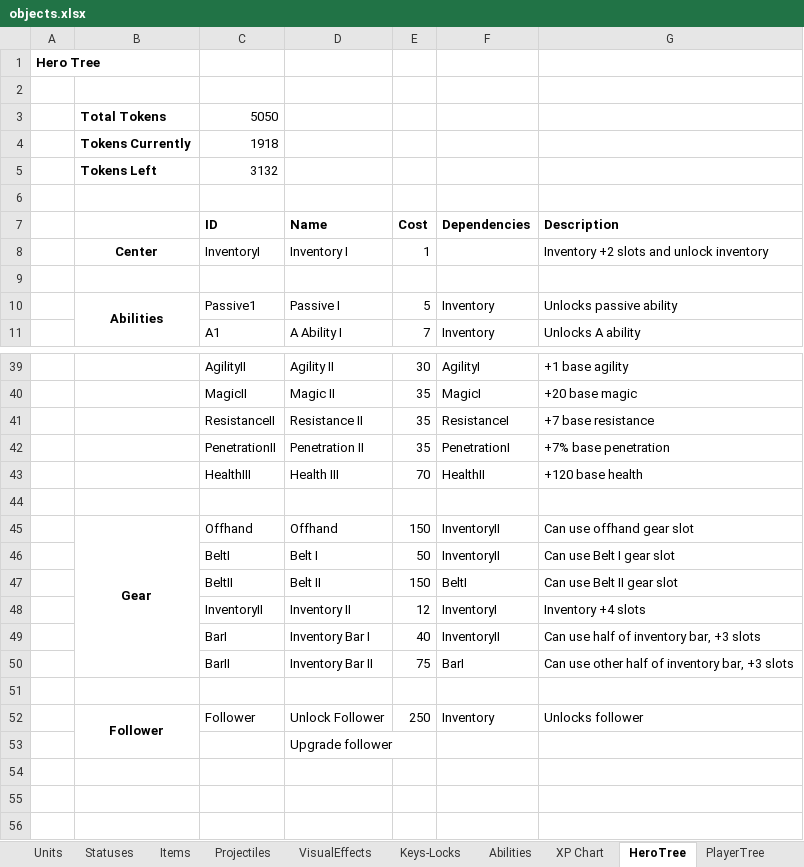
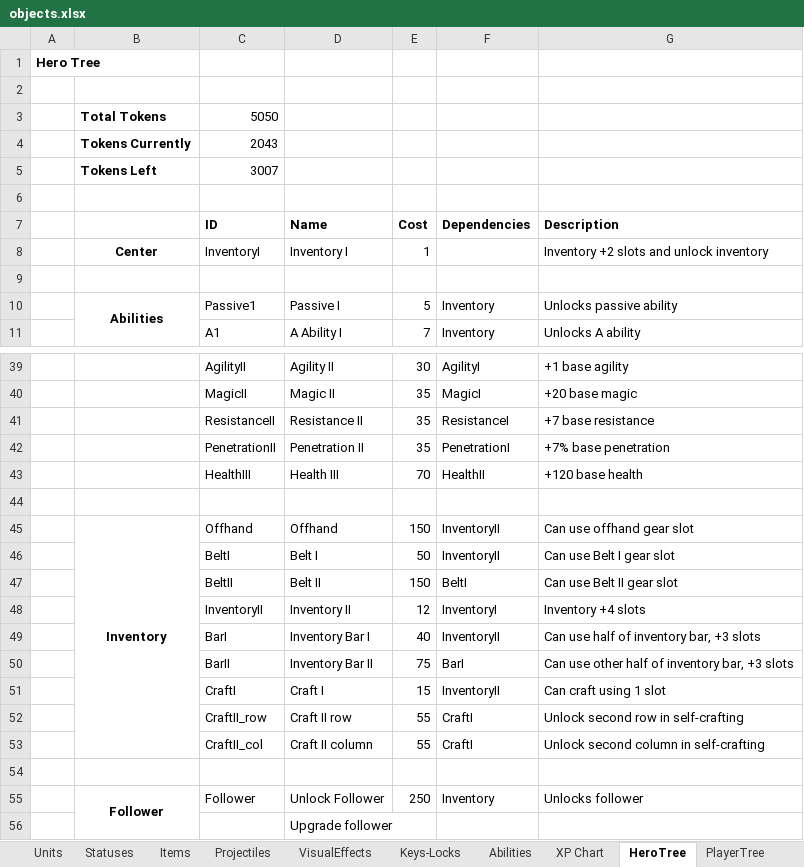
Before and after one commit to dgray001/LNZ, an Excel workbook: objects.xlsx, sheet HeroTree, drawn as a sheet; only a part is shown, gaps mark what is left out; the shorter side is filled out with more unchanged rows; values as stored, in another font and other column widths than the file's, no borders; the diff names each change by its address in the sheet, - before the commit and + after, or states it on an @@ line.

```diff
--- a/objects.xlsx (sheet HeroTree)
+++ b/objects.xlsx (sheet HeroTree)
-C4 (ID): 1918
+C4 (ID): 2043
-C5 (ID): 3132
+C5 (ID): 3007
-B45: Gear
+B45: Inventory
+row 51:  |  | CraftI | Craft I | 15 | InventoryII | Can craft using 1 slot
+row 52:  |  | CraftII_row | Craft II row | 55 | CraftI | Unlock second row in self-crafting
+row 53:  |  | CraftII_col | Craft II column | 55 | CraftI | Unlock second column in self-crafting
```
Also changed, not shown: sheet Items, sheet Keys-Locks, 11 other files.
